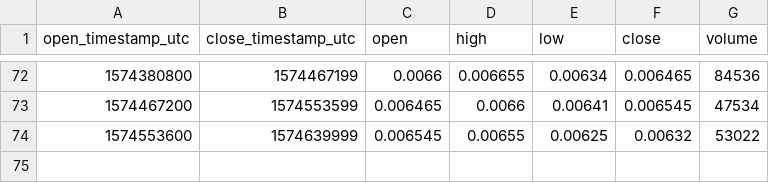
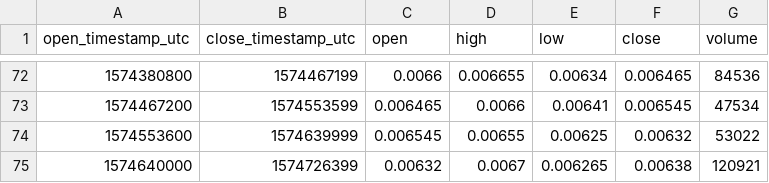
Before and after one commit to cryptobigbro/bitmex-LTCZ19, a CSV file: bitmex-LTCZ19-1d.csv, drawn as a sheet; only a part is shown, gaps mark what is left out; the diff names each change by its address in the sheet, - before the commit and + after, or states it on an @@ line.

```diff
--- a/bitmex-LTCZ19-1d.csv
+++ b/bitmex-LTCZ19-1d.csv
+row 75: 1574640000 | 1574726399 | 0.00632 | 0.0067 | 0.006265 | 0.00638 | 120921
```
Also changed, not shown: bitmex-LTCZ19-1h.csv.
